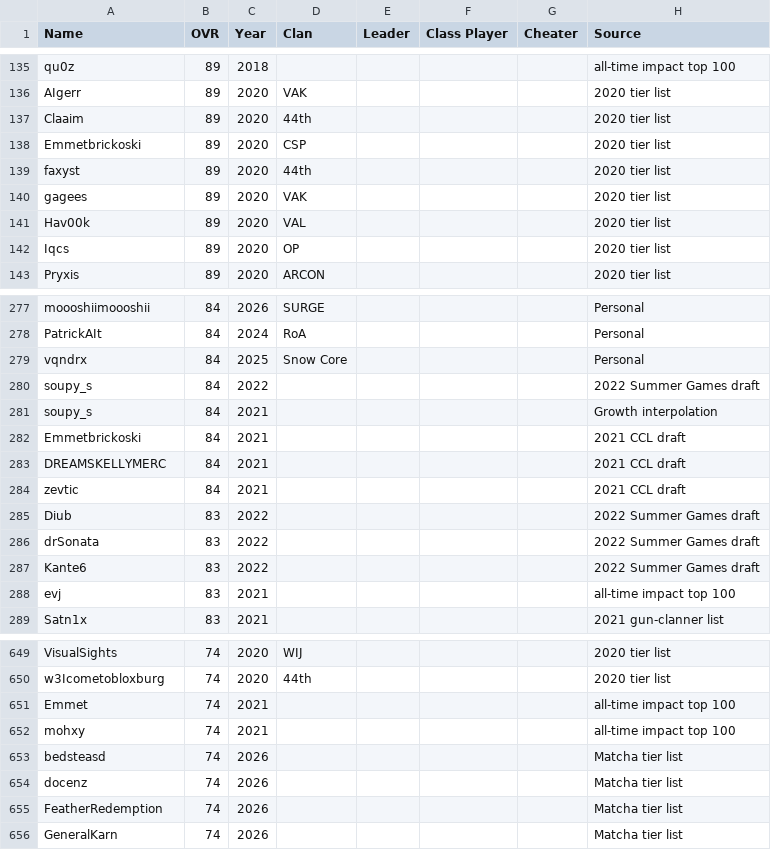
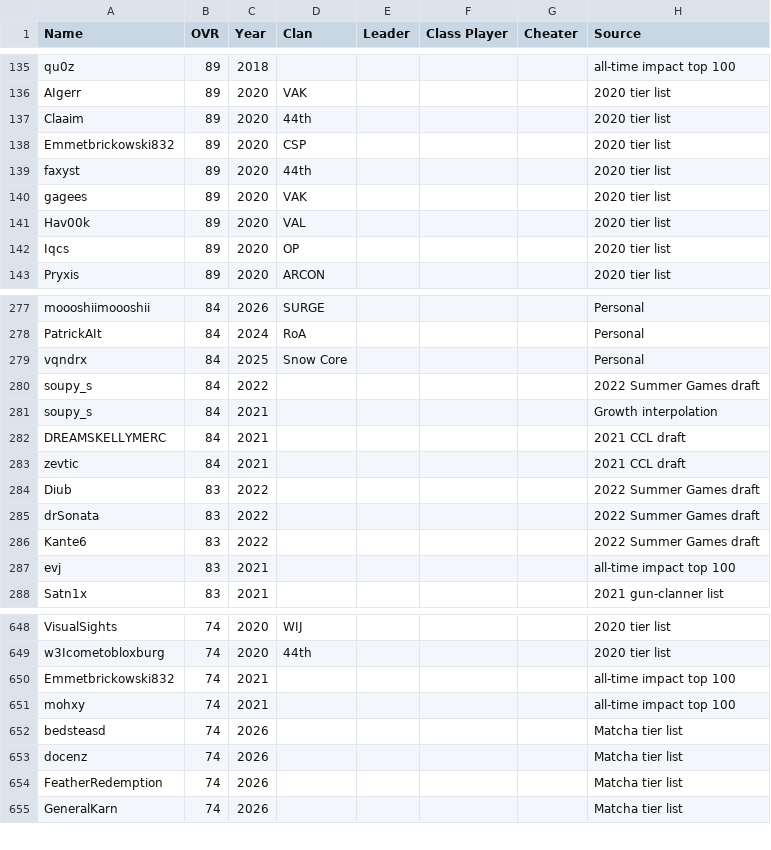
Before and after one commit to acepilot147/ClanDraft, a CSV file: CombinedLists.csv, drawn as a sheet; only a part is shown, gaps mark what is left out.

Commit message:
Merge Emmet identities into Emmetbrickowski832, drop duplicate 2021 row

```diff
--- a/CombinedLists.csv
+++ b/CombinedLists.csv
@@ -137,3 +137,3 @@ AIgerr,89,2020,VAK,,,,2020 tier list
 Claaim,89,2020,44th,,,,2020 tier list
-Emmetbrickoski,89,2020,CSP,,,,2020 tier list
+Emmetbrickowski832,89,2020,CSP,,,,2020 tier list
 faxyst,89,2020,44th,,,,2020 tier list
@@ -281,3 +281,2 @@ soupy_s,84,2022,,,,,2022 Summer Games draft
 soupy_s,84,2021,,,,,Growth interpolation
-Emmetbrickoski,84,2021,,,,,2021 CCL draft
 DREAMSKELLYMERC,84,2021,,,,,2021 CCL draft
@@ -650,3 +649,3 @@ VisualSights,74,2020,WIJ,,,,2020 tier list
 w3Icometobloxburg,74,2020,44th,,,,2020 tier list
-Emmet,74,2021,,,,,all-time impact top 100
+Emmetbrickowski832,74,2021,,,,,all-time impact top 100
 mohxy,74,2021,,,,,all-time impact top 100
```
